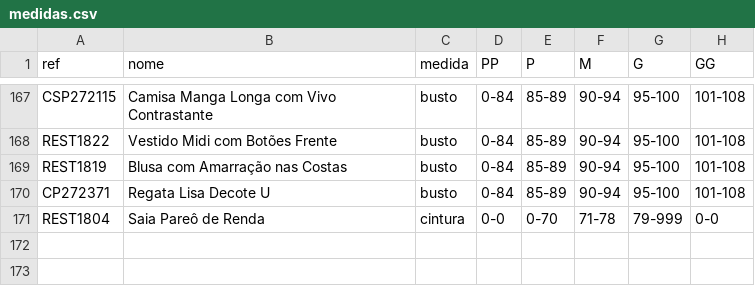
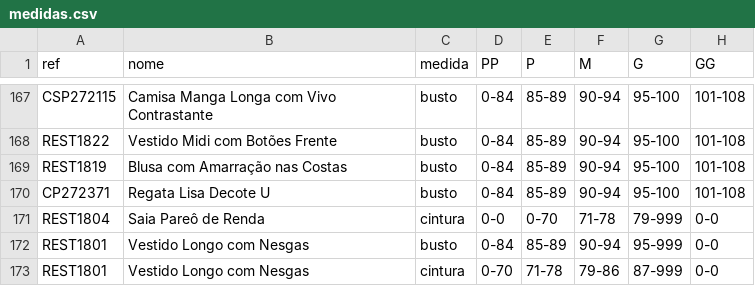
Before and after one commit to joaobressann-lab/medidas-carlota, a CSV file: medidas.csv, drawn as a sheet; only a part is shown, gaps mark what is left out.

Commit message:
Add REST1801

```diff
--- a/medidas.csv
+++ b/medidas.csv
@@ -171 +171,3 @@ CP272371;Regata Lisa Decote U;busto;0-84;85-89;90-94;95-100;101-108
 REST1804;Saia Pareô de Renda;cintura;0-0;0-70;71-78;79-999;0-0
+REST1801;Vestido Longo com Nesgas;busto;0-84;85-89;90-94;95-999;0-0
+REST1801;Vestido Longo com Nesgas;cintura;0-70;71-78;79-86;87-999;0-0
```
